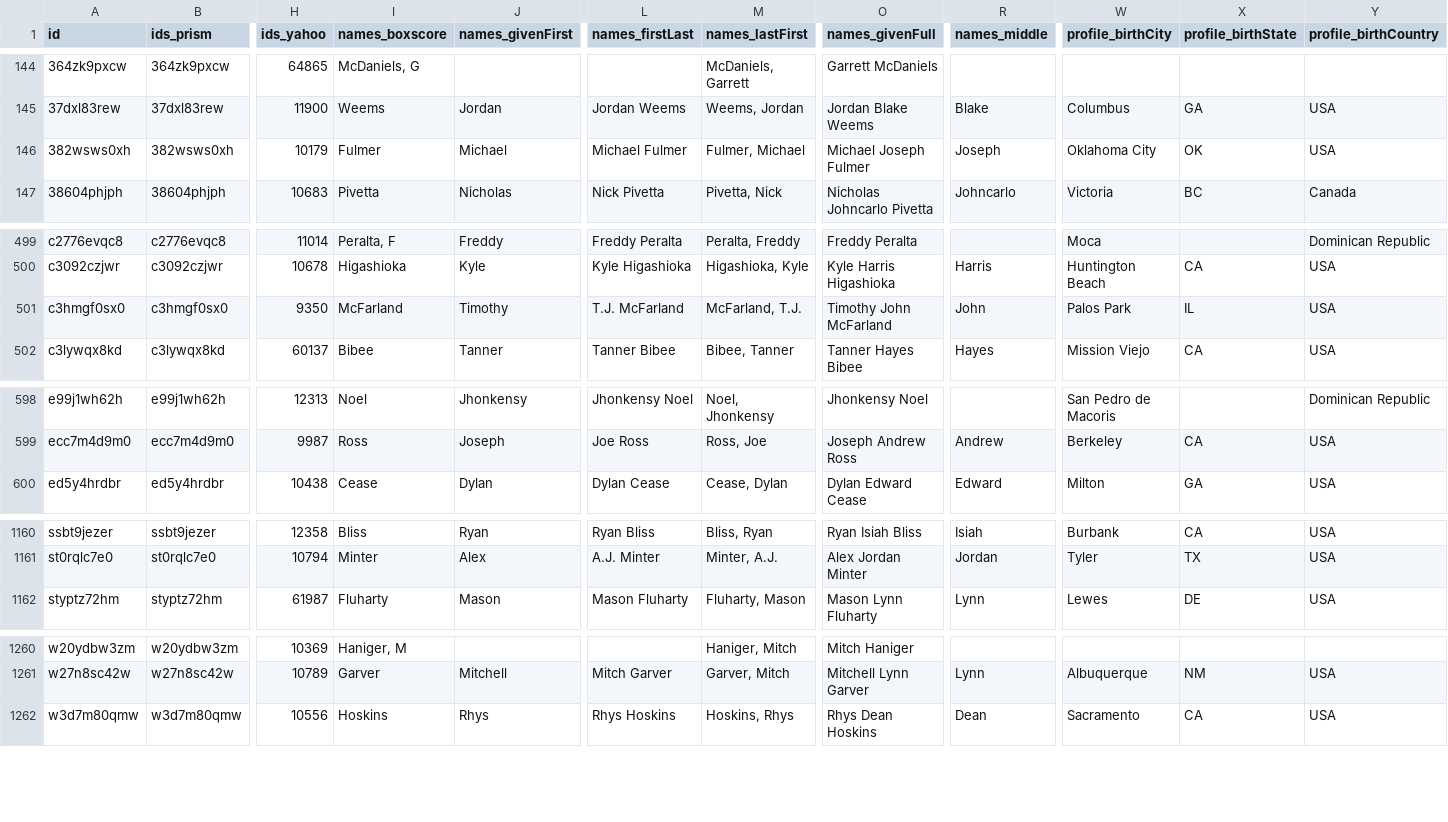
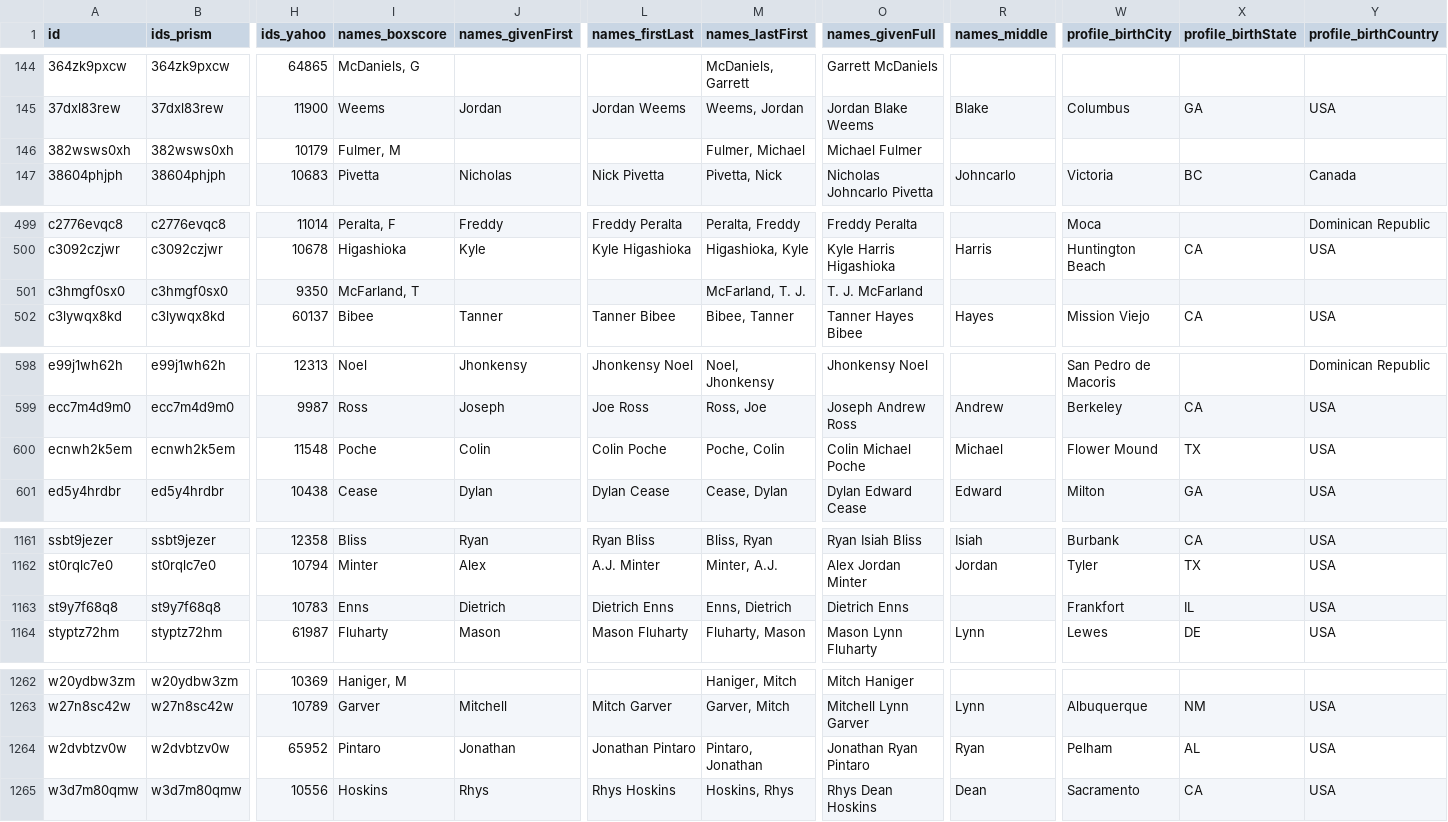
Before and after one commit to StatsVine/prism-registry, a CSV file: exports/mlb/players_profile/players_profile.csv, drawn as a sheet; only a part is shown, gaps mark what is left out; rows hold the shown columns only; the diff covers the shown part only; the diff names each change by its address in the sheet, - before the commit and + after, or states it on an @@ line.

```diff
--- a/exports/mlb/players_profile/players_profile.csv
+++ b/exports/mlb/players_profile/players_profile.csv
-I146 (names_boxscore): Fulmer
+I146 (names_boxscore): Fulmer, M
-J146 (names_givenFirst): Michael
+J146 (names_givenFirst): (empty)
-L146 (names_firstLast): Michael Fulmer
+L146 (names_firstLast): (empty)
-O146 (names_givenFull): Michael Joseph Fulmer
+O146 (names_givenFull): Michael Fulmer
-R146 (names_middle): Joseph
+R146 (names_middle): (empty)
-W146 (profile_birthCity): Oklahoma City
+W146 (profile_birthCity): (empty)
-X146 (profile_birthState): OK
+X146 (profile_birthState): (empty)
-Y146 (profile_birthCountry): USA
+Y146 (profile_birthCountry): (empty)
-I501 (names_boxscore): McFarland
+I501 (names_boxscore): McFarland, T
-J501 (names_givenFirst): Timothy
+J501 (names_givenFirst): (empty)
-L501 (names_firstLast): T.J. McFarland
+L501 (names_firstLast): (empty)
-M501 (names_lastFirst): McFarland, T.J.
+M501 (names_lastFirst): McFarland, T. J.
-O501 (names_givenFull): Timothy John McFarland
+O501 (names_givenFull): T. J. McFarland
-R501 (names_middle): John
+R501 (names_middle): (empty)
-W501 (profile_birthCity): Palos Park
+W501 (profile_birthCity): (empty)
-X501 (profile_birthState): IL
+X501 (profile_birthState): (empty)
-Y501 (profile_birthCountry): USA
+Y501 (profile_birthCountry): (empty)
+row 600: ecnwh2k5em | ecnwh2k5em | 11548 | Poche | Colin | Colin Poche | Poche, Colin | Colin Michael Poche | Michael | Flower Mound | TX | USA
+row 1163: st9y7f68q8 | st9y7f68q8 | 10783 | Enns | Dietrich | Dietrich Enns | Enns, Dietrich | Dietrich Enns |  | Frankfort | IL | USA
+row 1264: w2dvbtzv0w | w2dvbtzv0w | 65952 | Pintaro | Jonathan | Jonathan Pintaro | Pintaro, Jonathan | Jonathan Ryan Pintaro | Ryan | Pelham | AL | USA
```
Also changed, not shown: 32 edited cells elsewhere in this file, exports/mlb/player_ids/player_ids.csv, exports/mlb/players_mlb_profile/players_mlb_profile.csv, 45 other files.
